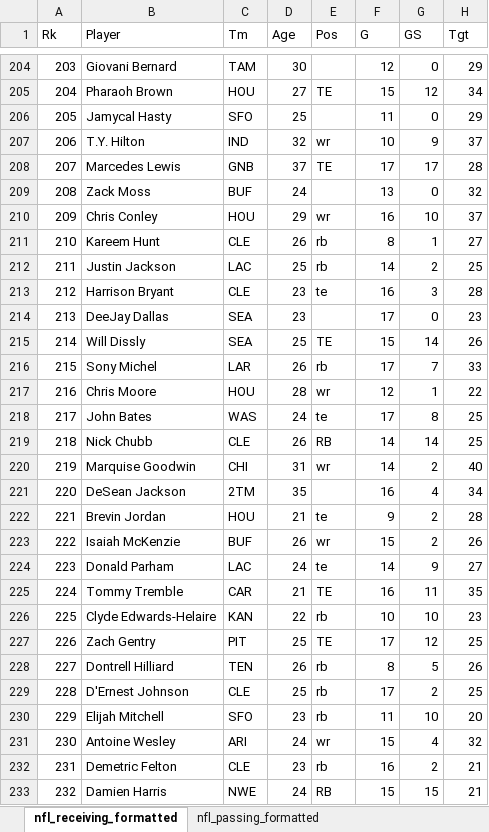
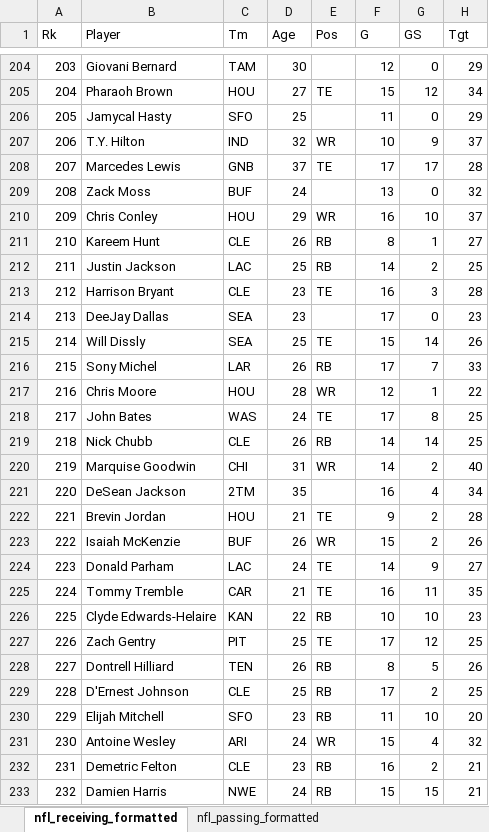
Before and after one commit to chrisdmancuso/FantasyFootballRender, an Excel workbook: nfl_stats.xlsx, sheet nfl_receiving_formatted, drawn as a sheet; only a part is shown, gaps mark what is left out; values as stored, in another font and other column widths than the file's, no borders; charts and pictures not drawn; the diff covers the shown part only; the diff names each change by its address in the sheet, - before the commit and + after, or states it on an @@ line.

```diff
--- a/nfl_stats.xlsx (sheet nfl_receiving_formatted)
+++ b/nfl_stats.xlsx (sheet nfl_receiving_formatted)
-E207 (Pos): wr
+E207 (Pos): WR
-E210 (Pos): wr
+E210 (Pos): WR
-E211:E212 (Pos): rb
+E211:E212 (Pos): RB
-E213 (Pos): te
+E213 (Pos): TE
-E216 (Pos): rb
+E216 (Pos): RB
-E217 (Pos): wr
+E217 (Pos): WR
-E218 (Pos): te
+E218 (Pos): TE
-E220 (Pos): wr
+E220 (Pos): WR
-E222 (Pos): te
+E222 (Pos): TE
-E223 (Pos): wr
+E223 (Pos): WR
-E224 (Pos): te
+E224 (Pos): TE
-E226 (Pos): rb
+E226 (Pos): RB
-E228:E230 (Pos): rb
+E228:E230 (Pos): RB
-E231 (Pos): wr
+E231 (Pos): WR
-E232 (Pos): rb
+E232 (Pos): RB
```
Also changed, not shown: 219 edited cells elsewhere in this sheet, sheet nfl_rushing_formatted, sheet nfl_passing_formatted, 1 other file.
